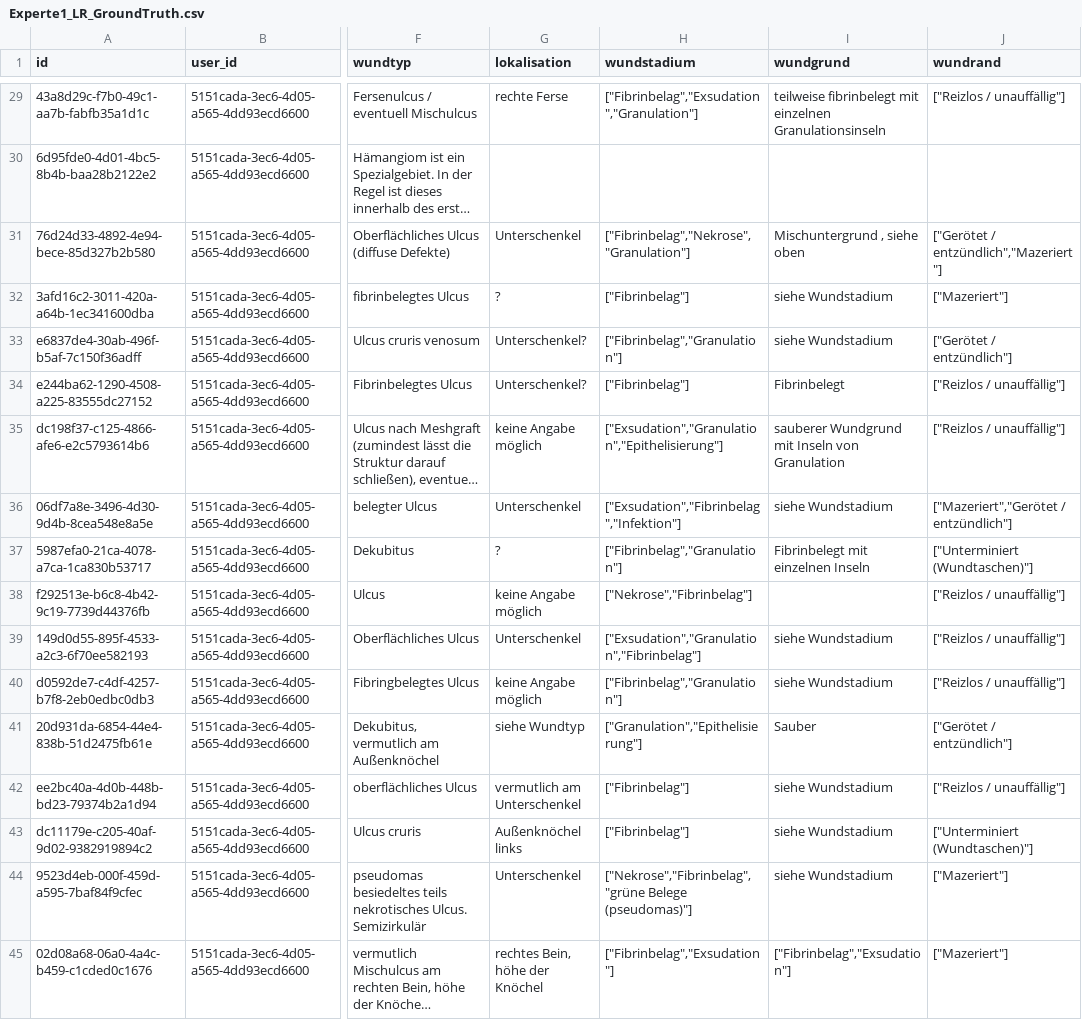
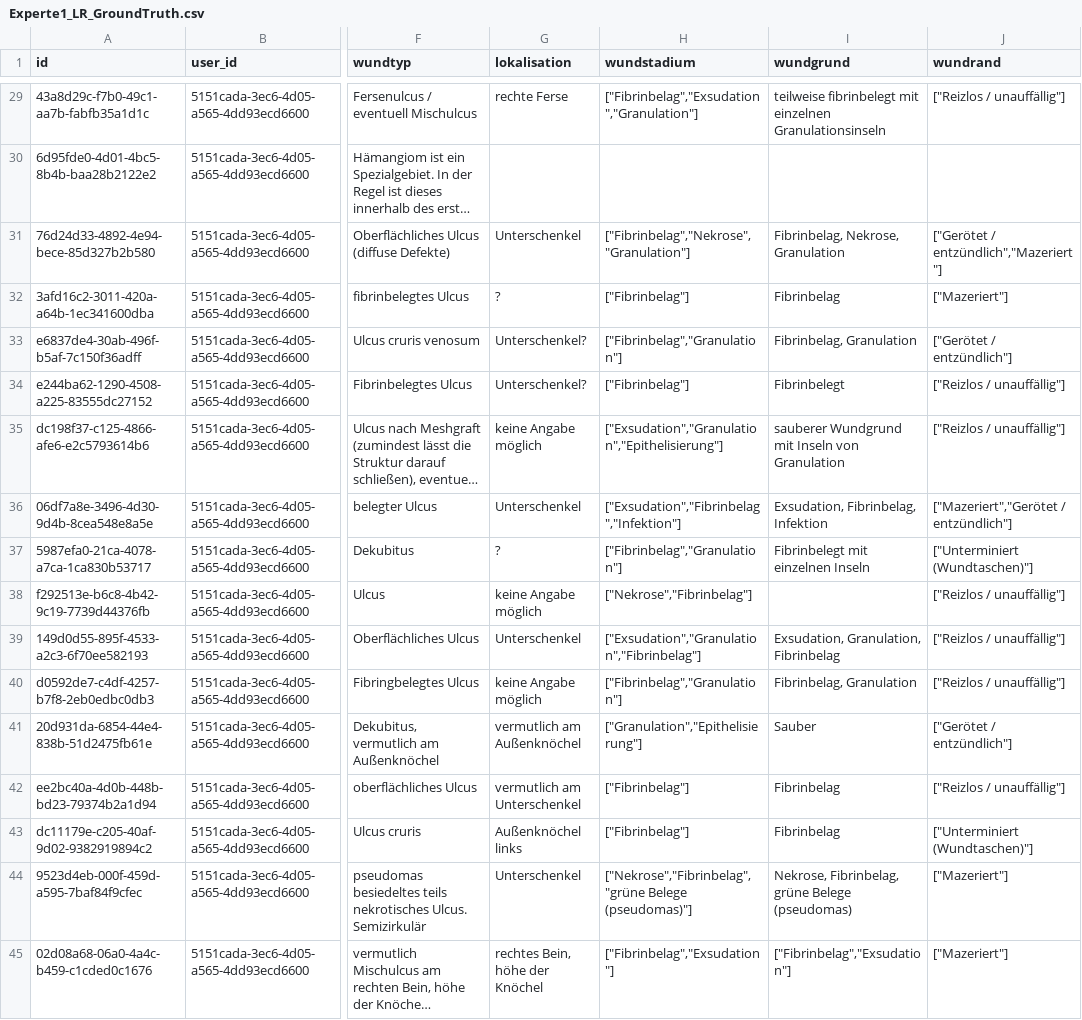
Before and after one commit to code-mert/masterarbeitmodell, a CSV file: data/ground_truth/lohmann_rauscher/Experte1_LR_GroundTruth.csv, drawn as a sheet; only a part is shown, gaps mark what is left out; long unchanged cells end in …; the diff covers the shown part only; the diff names each change by its address in the sheet, - before the commit and + after, or states it on an @@ line.

```diff
--- a/data/ground_truth/lohmann_rauscher/Experte1_LR_GroundTruth.csv
+++ b/data/ground_truth/lohmann_rauscher/Experte1_LR_GroundTruth.csv
-I31 (wundgrund): Mischuntergrund , siehe oben
+I31 (wundgrund): Fibrinbelag, Nekrose, Granulation
-I32 (wundgrund): siehe Wundstadium
+I32 (wundgrund): Fibrinbelag
-I33 (wundgrund): siehe Wundstadium
+I33 (wundgrund): Fibrinbelag, Granulation
-I36 (wundgrund): siehe Wundstadium
+I36 (wundgrund): Exsudation, Fibrinbelag, Infektion
-I39 (wundgrund): siehe Wundstadium
+I39 (wundgrund): Exsudation, Granulation, Fibrinbelag
-I40 (wundgrund): siehe Wundstadium
+I40 (wundgrund): Fibrinbelag, Granulation
-G41 (lokalisation): siehe Wundtyp
+G41 (lokalisation): vermutlich am Außenknöchel
-I42:I43 (wundgrund): siehe Wundstadium
+I42:I43 (wundgrund): Fibrinbelag
-I44 (wundgrund): siehe Wundstadium
+I44 (wundgrund): Nekrose, Fibrinbelag, grüne Belege (pseudomas)
```
Also changed, not shown: 30 edited cells elsewhere in this file, data/ground_truth/lohmann_rauscher/Experte1_LR_GroundTruth_normalised.csv, data/ground_truth/lohmann_rauscher/Experte2_LR_GroundTruth_normalised.csv, 7 other files.
